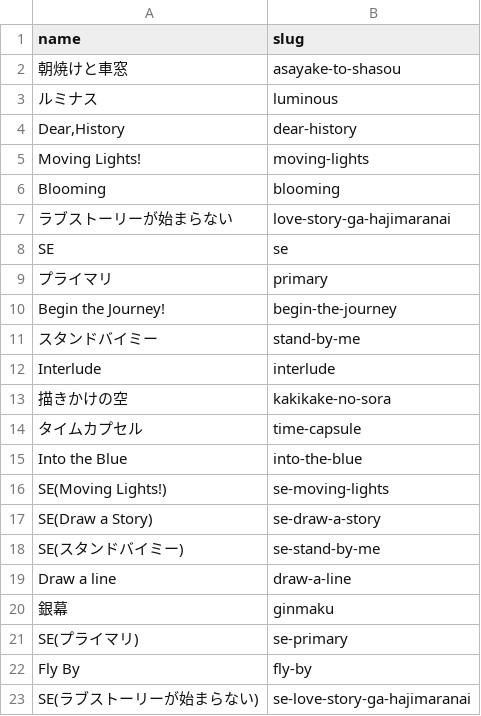
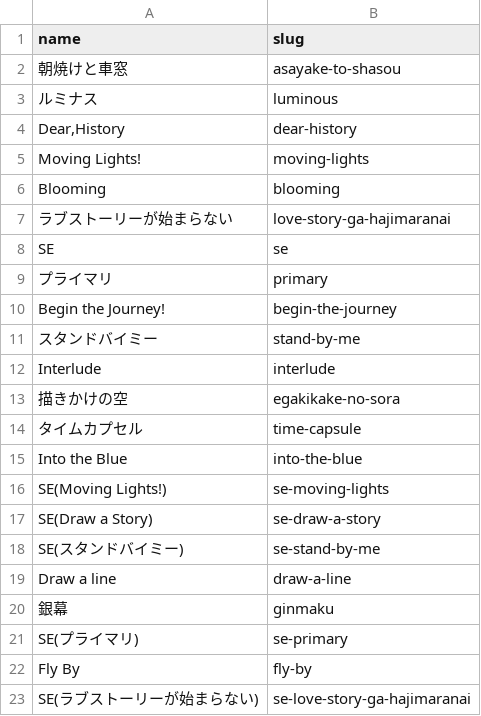
Before and after one commit to ganbaramen/drawrydb, a CSV file: data/input/song_slugs.csv, drawn as a sheet.

Commit message:
Fix Egakikake no Sora slug

```diff
--- a/data/input/song_slugs.csv
+++ b/data/input/song_slugs.csv
@@ -12,3 +12,3 @@ Begin the Journey!,begin-the-journey
 Interlude,interlude
-描きかけの空,kakikake-no-sora
+描きかけの空,egakikake-no-sora
 タイムカプセル,time-capsule
```
Also changed, not shown: 1 other file.
